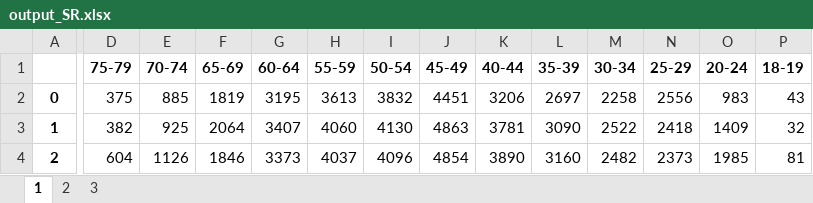
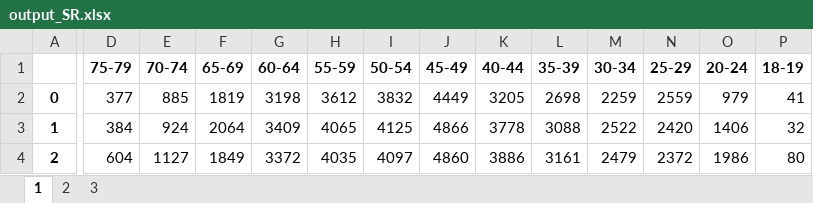
Before and after one commit to tomato54/projekt, an Excel workbook: output_SR.xlsx, sheet 1, drawn as a sheet; only a part is shown, gaps mark what is left out; values as stored, in another font and other column widths than the file's, no borders; the diff covers the shown part only; the diff names each change by its address in the sheet, - before the commit and + after, or states it on an @@ line.

```diff
--- a/output_SR.xlsx (sheet 1)
+++ b/output_SR.xlsx (sheet 1)
-D2 (75-79): 375
+D2 (75-79): 377
-G2 (60-64): 3195
+G2 (60-64): 3198
-H2 (55-59): 3613
+H2 (55-59): 3612
-J2 (45-49): 4451
+J2 (45-49): 4449
-K2 (40-44): 3206
+K2 (40-44): 3205
-L2 (35-39): 2697
+L2 (35-39): 2698
-M2 (30-34): 2258
+M2 (30-34): 2259
-N2 (25-29): 2556
+N2 (25-29): 2559
-O2 (20-24): 983
+O2 (20-24): 979
-P2 (18-19): 43
+P2 (18-19): 41
-D3 (75-79): 382
+D3 (75-79): 384
-E3 (70-74): 925
+E3 (70-74): 924
-G3 (60-64): 3407
+G3 (60-64): 3409
-H3 (55-59): 4060
+H3 (55-59): 4065
-I3 (50-54): 4130
+I3 (50-54): 4125
-J3 (45-49): 4863
+J3 (45-49): 4866
-K3 (40-44): 3781
+K3 (40-44): 3778
-L3 (35-39): 3090
+L3 (35-39): 3088
-N3 (25-29): 2418
+N3 (25-29): 2420
-O3 (20-24): 1409
+O3 (20-24): 1406
-E4 (70-74): 1126
+E4 (70-74): 1127
-F4 (65-69): 1846
+F4 (65-69): 1849
-G4 (60-64): 3373
+G4 (60-64): 3372
-H4 (55-59): 4037
+H4 (55-59): 4035
-I4 (50-54): 4096
+I4 (50-54): 4097
-J4 (45-49): 4854
+J4 (45-49): 4860
-K4 (40-44): 3890
+K4 (40-44): 3886
-L4 (35-39): 3160
+L4 (35-39): 3161
-M4 (30-34): 2482
+M4 (30-34): 2479
-N4 (25-29): 2373
+N4 (25-29): 2372
-O4 (20-24): 1985
+O4 (20-24): 1986
-P4 (18-19): 81
+P4 (18-19): 80
```
Also changed, not shown: 609 edited cells elsewhere in this sheet, sheet 2, sheet 3, output_extended.xlsx, 4 other files.
